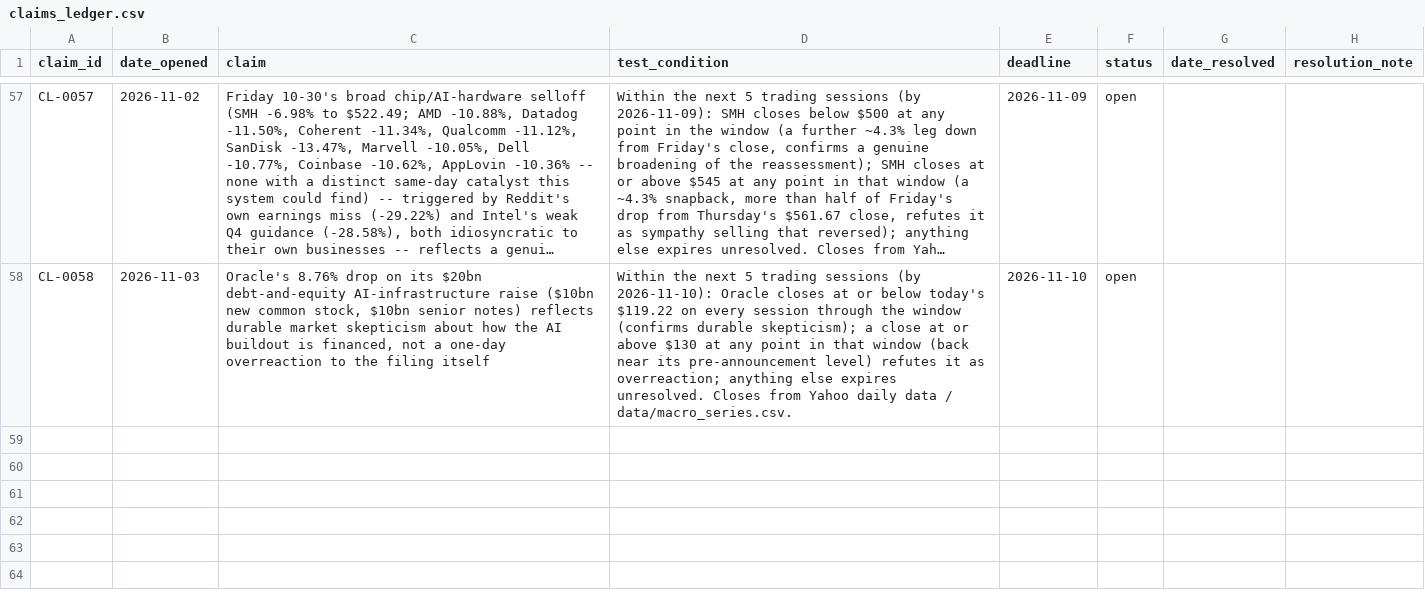
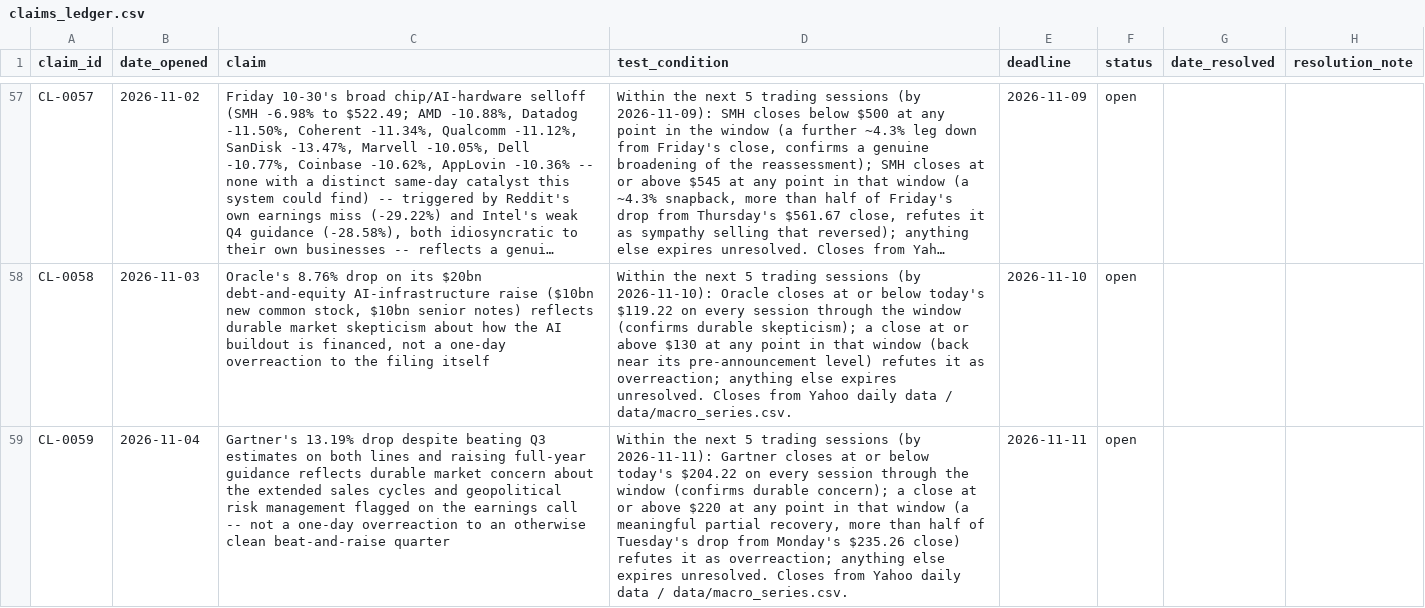
Before and after one commit to srwfj5d2th-droid/morning-macro, a CSV file: data/claims_ledger.csv, drawn as a sheet; only a part is shown, gaps mark what is left out; long unchanged cells end in …; the diff names each change by its address in the sheet, - before the commit and + after, or states it on an @@ line.

```diff
--- a/data/claims_ledger.csv
+++ b/data/claims_ledger.csv
+row 59: CL-0059 | 2026-11-04 | Gartner's 13.19% drop despite beating Q3 estimates on both lines and raising full-year guidance reflects durable market concern about the extended sales cycles and geopolitical risk management flagged on the earnings call -- not a one-day overreaction to an otherwise clean beat-and-raise quarter | Within the next 5 trading sessions (by 2026-11-11): Gartner closes at or below today's $204.22 on every session through the window (confirms durable concern); a close at or above $220 at any point in that window (a meaningful partial recovery, more than half of Tuesday's drop from Monday's $235.26 close) refutes it as overreaction; anything else expires unresolved. Closes from Yahoo daily data / data/macro_series.csv. | 2026-11-11 | open
```
Also changed, not shown: data/macro_series.csv, 30 other files.
